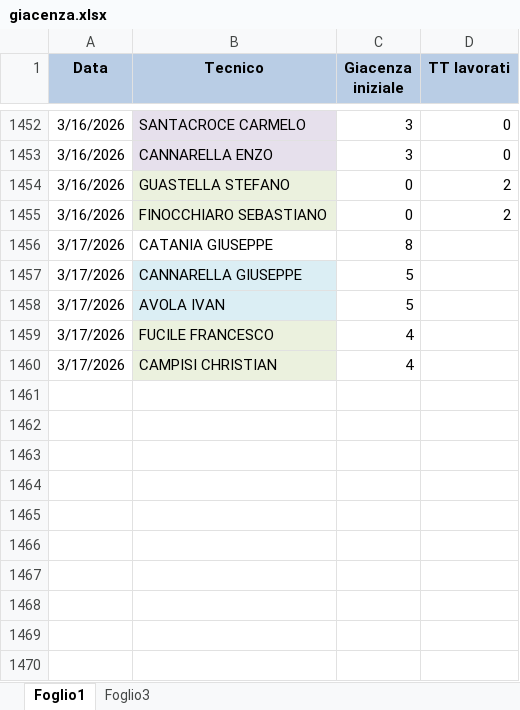
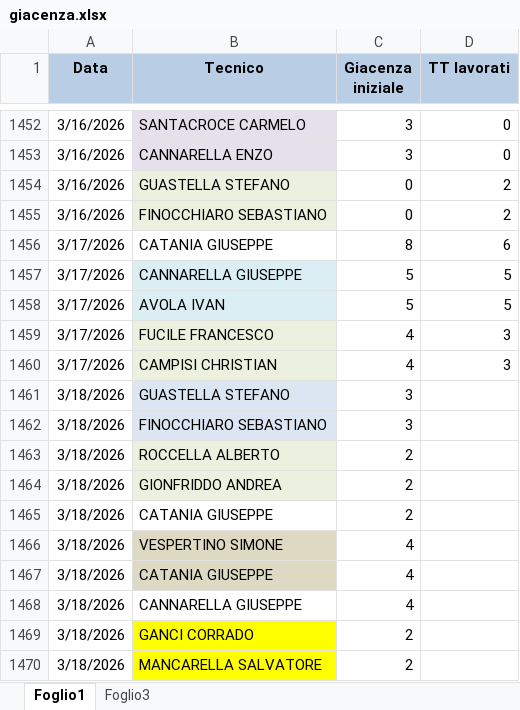
Before and after one commit to lbianco11197/Avanzamento-Impulsiva-v2, an Excel workbook: giacenza.xlsx, sheet Foglio1, drawn as a sheet; only a part is shown, gaps mark what is left out; values as stored, in another font and other column widths than the file's, no borders; the diff names each change by its address in the sheet, - before the commit and + after, or states it on an @@ line.

Commit message:
Aggiornato giacenza.xlsx da lbianco via Streamlit

```diff
--- a/giacenza.xlsx (sheet Foglio1)
+++ b/giacenza.xlsx (sheet Foglio1)
-D1456 (TT lavorati): (empty)
+D1456 (TT lavorati): 6
-D1457:D1458 (TT lavorati): (empty)
+D1457:D1458 (TT lavorati): 5
-D1459:D1460 (TT lavorati): (empty)
+D1459:D1460 (TT lavorati): 3
+row 1461: 3/18/2026 | GUASTELLA STEFANO | 3
+row 1462: 3/18/2026 | FINOCCHIARO SEBASTIANO | 3
+row 1463: 3/18/2026 | ROCCELLA ALBERTO | 2
+row 1464: 3/18/2026 | GIONFRIDDO ANDREA | 2
+row 1465: 3/18/2026 | CATANIA GIUSEPPE | 2
+row 1466: 3/18/2026 | VESPERTINO SIMONE | 4
+row 1467: 3/18/2026 | CATANIA GIUSEPPE | 4
+row 1468: 3/18/2026 | CANNARELLA GIUSEPPE | 4
+row 1469: 3/18/2026 | GANCI CORRADO | 2
+row 1470: 3/18/2026 | MANCARELLA SALVATORE | 2
```
